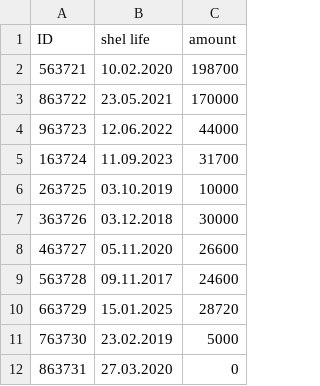
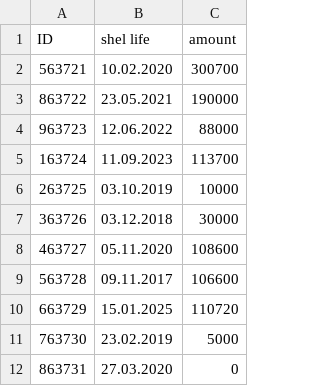
Before and after one commit to Tulesha/DeansOffice, a CSV file: CSVs/BankCards.csv, drawn as a sheet.

```diff
--- a/CSVs/BankCards.csv
+++ b/CSVs/BankCards.csv
@@ -1,11 +1,11 @@
 ID,shel life,amount
-563721,10.02.2020,198700
-863722,23.05.2021,170000
-963723,12.06.2022,44000
-163724,11.09.2023,31700
+563721,10.02.2020,300700
+863722,23.05.2021,190000
+963723,12.06.2022,88000
+163724,11.09.2023,113700
 263725,03.10.2019,10000
 363726,03.12.2018,30000
-463727,05.11.2020,26600
-563728,09.11.2017,24600
-663729,15.01.2025,28720
+463727,05.11.2020,108600
+563728,09.11.2017,106600
+663729,15.01.2025,110720
 763730,23.02.2019,5000
```
Also changed, not shown: CSVs/Documents.csv, CSVs/ScheduleSessionЛето2020.csv, 4 other files.
